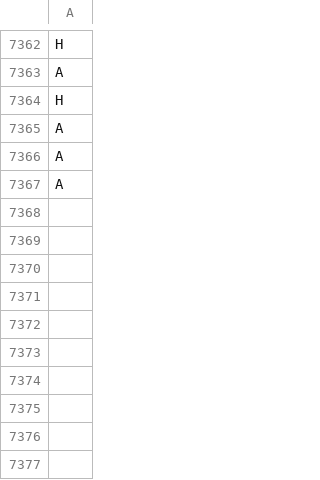
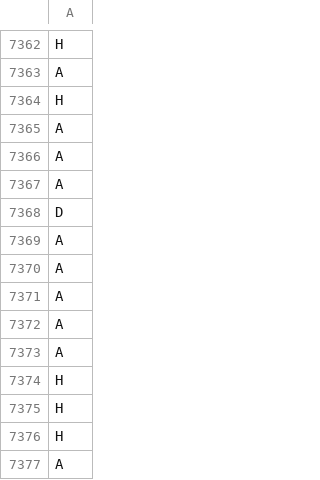
Before and after one commit to Chinedu-E/premier-league-main, a CSV file: pipeline/labels.csv, drawn as a sheet; only a part is shown, gaps mark what is left out.

```diff
--- a/pipeline/labels.csv
+++ b/pipeline/labels.csv
@@ -7367 +7367,11 @@ A
 A
+D
+A
+A
+A
+A
+A
+H
+H
+H
+A
```
Also changed, not shown: data/2022.csv, pipeline/to_predict.csv, 4 other files.
